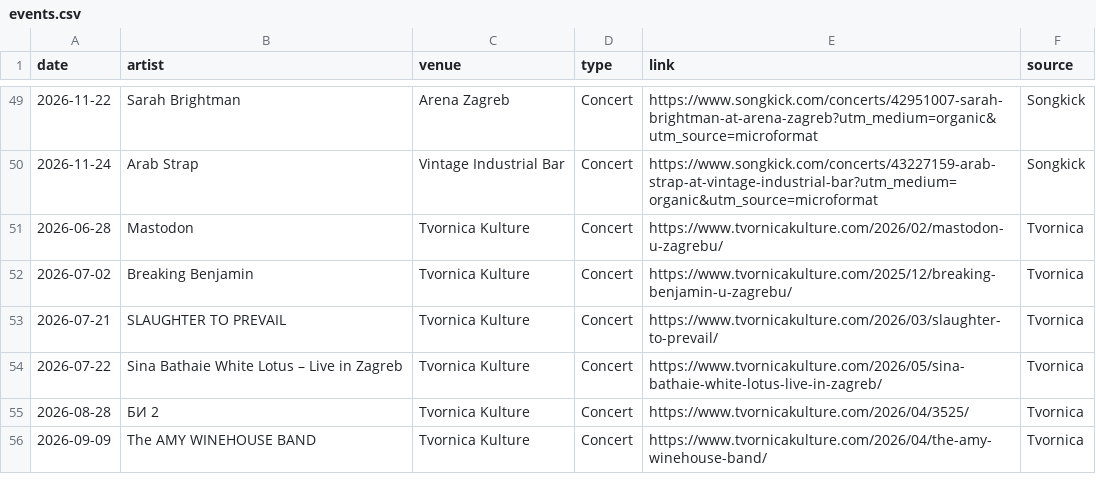
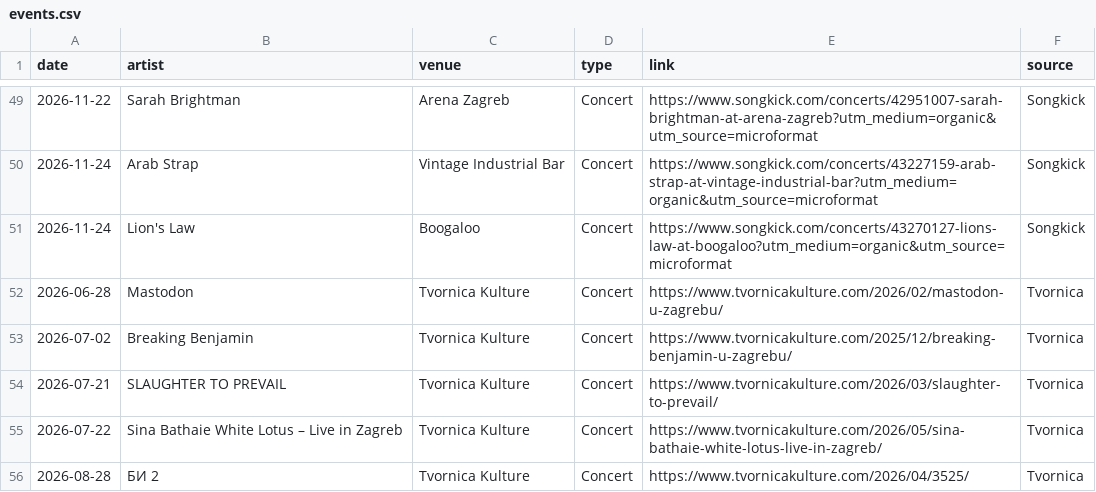
Before and after one commit to Marcellus12/zg_concerts, a CSV file: events.csv, drawn as a sheet; only a part is shown, gaps mark what is left out; the shorter side is filled out with more unchanged rows.

```diff
--- a/events.csv
+++ b/events.csv
@@ -50,2 +50,3 @@
 2026-11-24,Arab Strap,Vintage Industrial Bar,Concert,https://www.songkick.com/concerts/43227159-arab-strap-at-vintage-industrial-bar?utm_medium=organic&utm_source=microformat,Songkick
+2026-11-24,Lion's Law,Boogaloo,Concert,https://www.songkick.com/concerts/43270127-lions-law-at-boogaloo?utm_medium=organic&utm_source=microformat,Songkick
 2026-06-28,Mastodon,Tvornica Kulture,Concert,https://www.tvornicakulture.com/2026/02/mastodon-u-zagrebu/,Tvornica
```
Also changed, not shown: 2 other files.
